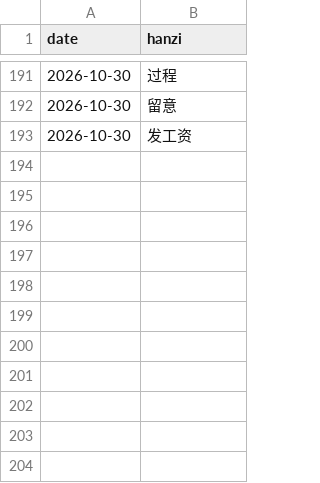
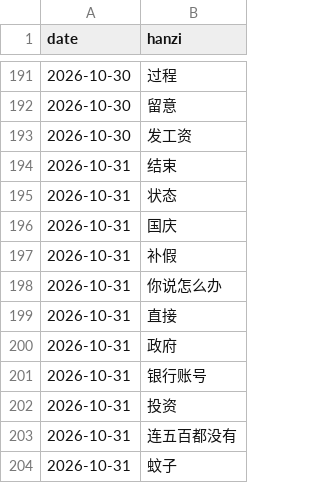
Before and after one commit to KianAhi/mandarin-news-podcast, a CSV file: exposures.csv, drawn as a sheet; only a part is shown, gaps mark what is left out.

```diff
--- a/exposures.csv
+++ b/exposures.csv
@@ -193 +193,12 @@ date,hanzi
 2026-10-30,发工资
+2026-10-31,结束
+2026-10-31,状态
+2026-10-31,国庆
+2026-10-31,补假
+2026-10-31,你说怎么办
+2026-10-31,直接
+2026-10-31,政府
+2026-10-31,银行账号
+2026-10-31,投资
+2026-10-31,连五百都没有
+2026-10-31,蚊子
```
Also changed, not shown: 5 other files.
